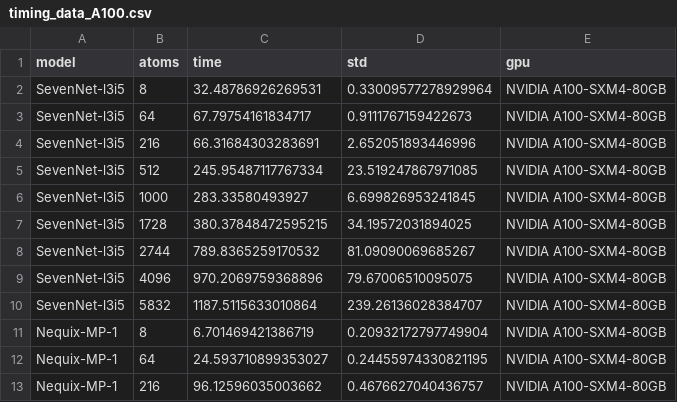
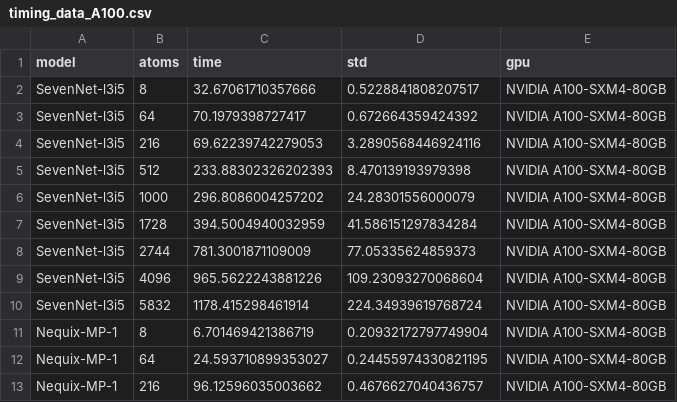
Before and after one commit to mitkotak/matbench-speed, a CSV file: data/timing_data_A100.csv, drawn as a sheet; only a part is shown.

```diff
--- a/data/timing_data_A100.csv
+++ b/data/timing_data_A100.csv
@@ -1,11 +1,11 @@
 model,atoms,time,std,gpu
-SevenNet-l3i5,8,32.48786926269531,0.33009577278929964,NVIDIA A100-SXM4-80GB
-SevenNet-l3i5,64,67.79754161834717,0.9111767159422673,NVIDIA A100-SXM4-80GB
-SevenNet-l3i5,216,66.31684303283691,2.652051893446996,NVIDIA A100-SXM4-80GB
-SevenNet-l3i5,512,245.95487117767334,23.519247867971085,NVIDIA A100-SXM4-80GB
-SevenNet-l3i5,1000,283.33580493927,6.699826953241845,NVIDIA A100-SXM4-80GB
-SevenNet-l3i5,1728,380.37848472595215,34.19572031894025,NVIDIA A100-SXM4-80GB
-SevenNet-l3i5,2744,789.8365259170532,81.09090069685267,NVIDIA A100-SXM4-80GB
-SevenNet-l3i5,4096,970.2069759368896,79.67006510095075,NVIDIA A100-SXM4-80GB
-SevenNet-l3i5,5832,1187.5115633010864,239.26136028384707,NVIDIA A100-SXM4-80GB
+SevenNet-l3i5,8,32.67061710357666,0.5228841808207517,NVIDIA A100-SXM4-80GB
+SevenNet-l3i5,64,70.1979398727417,0.672664359424392,NVIDIA A100-SXM4-80GB
+SevenNet-l3i5,216,69.62239742279053,3.2890568446924116,NVIDIA A100-SXM4-80GB
+SevenNet-l3i5,512,233.88302326202393,8.470139193979398,NVIDIA A100-SXM4-80GB
+SevenNet-l3i5,1000,296.8086004257202,24.28301556000079,NVIDIA A100-SXM4-80GB
+SevenNet-l3i5,1728,394.5004940032959,41.586151297834284,NVIDIA A100-SXM4-80GB
+SevenNet-l3i5,2744,781.3001871109009,77.05335624859373,NVIDIA A100-SXM4-80GB
+SevenNet-l3i5,4096,965.5622243881226,109.23093270068604,NVIDIA A100-SXM4-80GB
+SevenNet-l3i5,5832,1178.415298461914,224.34939619768724,NVIDIA A100-SXM4-80GB
 Nequix-MP-1,8,6.701469421386719,0.20932172797749904,NVIDIA A100-SXM4-80GB
```
Also changed, not shown: 1 other file.
